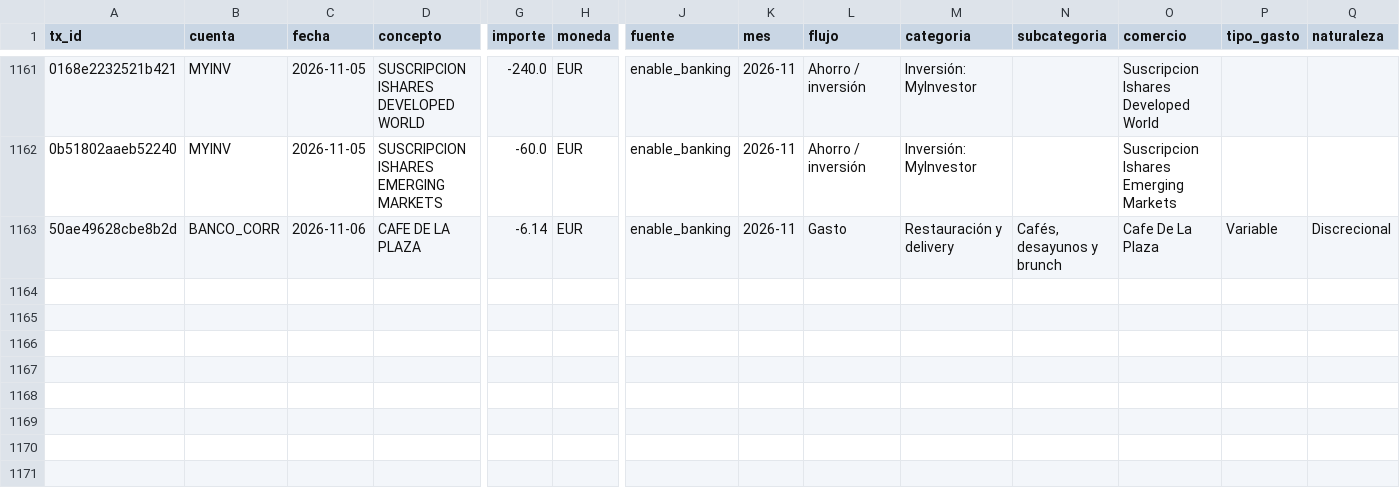
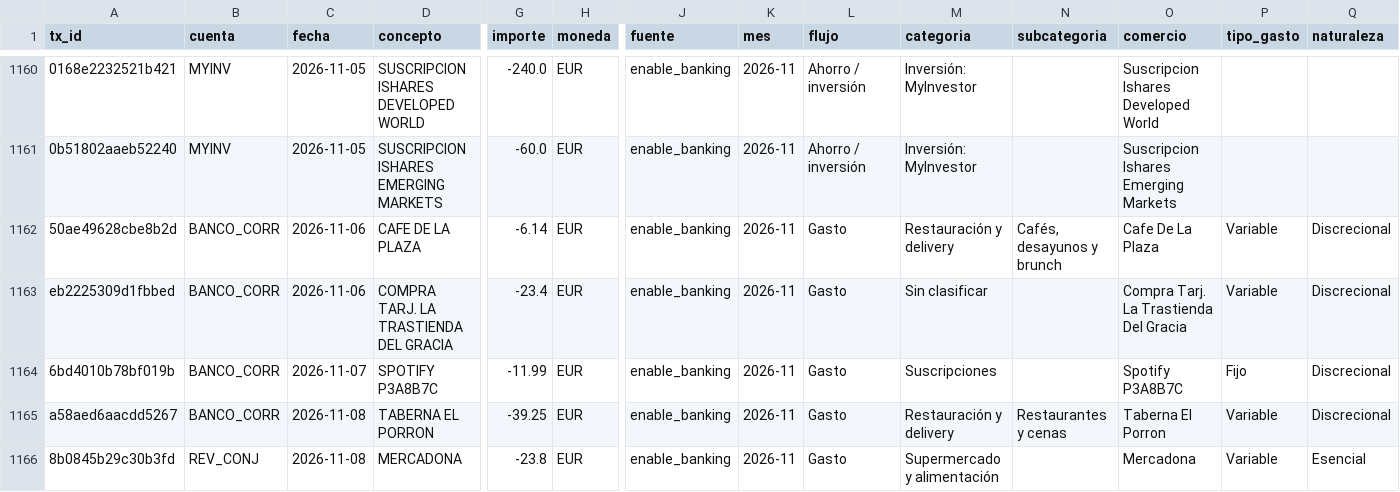
Before and after one commit to pauturvalles/finanzas-plantilla, a CSV file: demo/datos/movimientos.csv, drawn as a sheet; only a part is shown, gaps mark what is left out; rows hold the shown columns only; the diff covers the shown part only; the diff names each change by its address in the sheet, - before the commit and + after, or states it on an @@ line.

```diff
--- a/demo/datos/movimientos.csv
+++ b/demo/datos/movimientos.csv
+row 1163: eb2225309d1fbbed | BANCO_CORR | 2026-11-06 | COMPRA TARJ. LA TRASTIENDA DEL GRACIA | -23.4 | EUR | enable_banking | 2026-11 | Gasto | Sin clasificar |  | Compra Tarj. La Trastienda Del Gracia | Variable | Discrecional
+row 1164: 6bd4010b78bf019b | BANCO_CORR | 2026-11-07 | SPOTIFY P3A8B7C | -11.99 | EUR | enable_banking | 2026-11 | Gasto | Suscripciones |  | Spotify P3A8B7C | Fijo | Discrecional
+row 1165: a58aed6aacdd5267 | BANCO_CORR | 2026-11-08 | TABERNA EL PORRON | -39.25 | EUR | enable_banking | 2026-11 | Gasto | Restauración y delivery | Restaurantes y cenas | Taberna El Porron | Variable | Discrecional
+row 1166: 8b0845b29c30b3fd | REV_CONJ | 2026-11-08 | MERCADONA | -23.8 | EUR | enable_banking | 2026-11 | Gasto | Supermercado y alimentación |  | Mercadona | Variable | Esencial
```
Also changed, not shown: 3 added rows, 1 removed row and 57 edited cells elsewhere in this file, config/reglas_comercios.csv, demo/config/reglas_comercios.csv, 24 other files.
